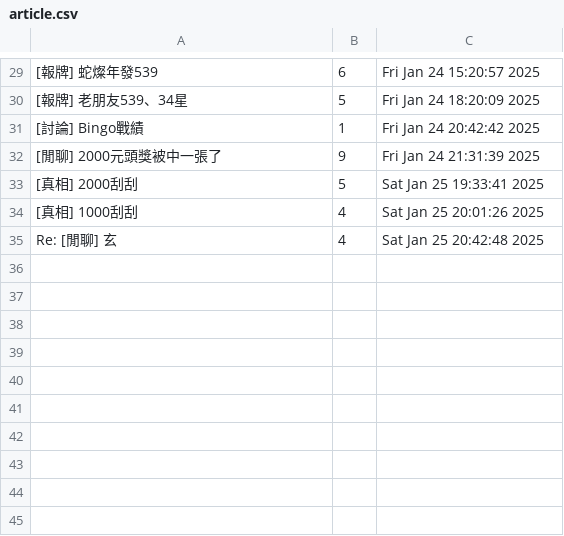
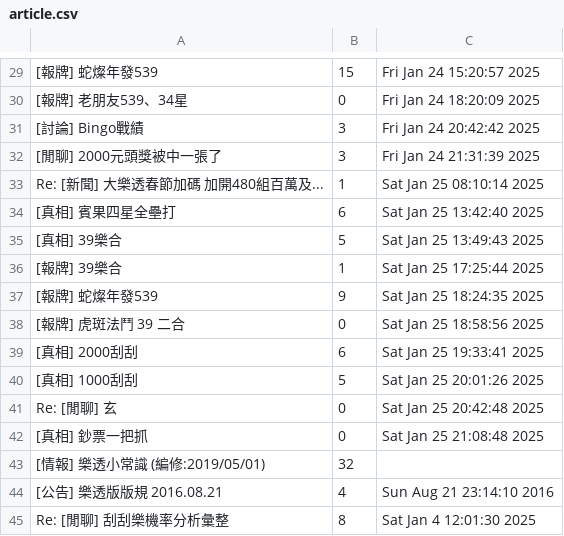
Before and after one commit to AyaTing/wehelp-bootcamp-stage_1, a CSV file: week_3/article.csv, drawn as a sheet; only a part is shown, gaps mark what is left out; addresses are those after the commit; the diff covers the shown part only; the diff names each change by its address in the sheet, - before the commit and + after, or states it on an @@ line.

```diff
--- a/week_3/article.csv
+++ b/week_3/article.csv
-B29: 6
+B29: 15
-B30: 5
+B30: 0
-B31: 1
+B31: 3
-B32: 9
+B32: 3
+row 33: Re: [新聞] 大樂透春節加碼 加開480組百萬及... | 1 | Sat Jan 25 08:10:14 2025
+row 34: [真相] 賓果四星全壘打 | 6 | Sat Jan 25 13:42:40 2025
+row 35: [真相] 39樂合 | 5 | Sat Jan 25 13:49:43 2025
+row 36: [報牌] 39樂合 | 1 | Sat Jan 25 17:25:44 2025
+row 37: [報牌] 蛇燦年發539 | 9 | Sat Jan 25 18:24:35 2025
+row 38: [報牌] 虎斑法鬥 39 二合 | 0 | Sat Jan 25 18:58:56 2025
-B39: 5
+B39: 6
-B40: 4
+B40: 5
-B41: 4
+B41: 0
+row 42: [真相] 鈔票一把抓 | 0 | Sat Jan 25 21:08:48 2025
+row 43: [情報] 樂透小常識 (編修:2019/05/01) | 32
+row 44: [公告] 樂透版版規 2016.08.21 | 4 | Sun Aug 21 23:14:10 2016
+row 45: Re: [閒聊] 刮刮樂機率分析彙整 | 8 | Sat Jan 4 12:01:30 2025
```
Also changed, not shown: 7 added rows, 7 removed rows and 17 edited cells elsewhere in this file, 1 other file.
